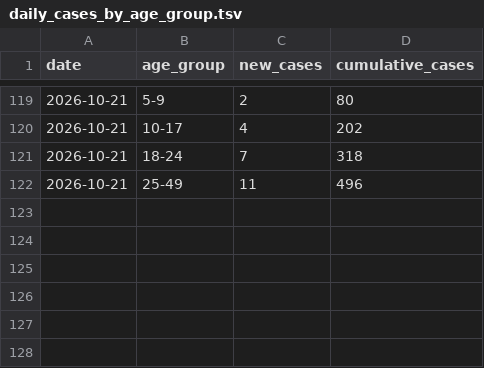
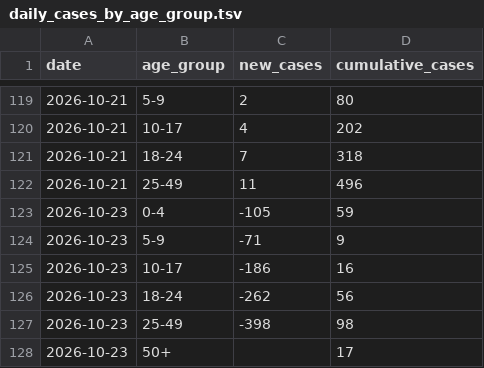
Before and after one commit to PittsburghPG/measles-tracker, a TSV file: data/daily_cases_by_age_group.tsv, drawn as a sheet; only a part is shown, gaps mark what is left out.

```diff
--- a/data/daily_cases_by_age_group.tsv
+++ b/data/daily_cases_by_age_group.tsv
@@ -122 +122,7 @@ date	age_group	new_cases	cumulative_cases
 2026-10-21	25-49	11	496
+2026-10-23	0-4	-105	59
+2026-10-23	5-9	-71	9
+2026-10-23	10-17	-186	16
+2026-10-23	18-24	-262	56
+2026-10-23	25-49	-398	98
+2026-10-23	50+		17
```
Also changed, not shown: data/daily_cases_by_county.tsv, data/daily_hospitalization_by_age_group.tsv, 6 other files.
